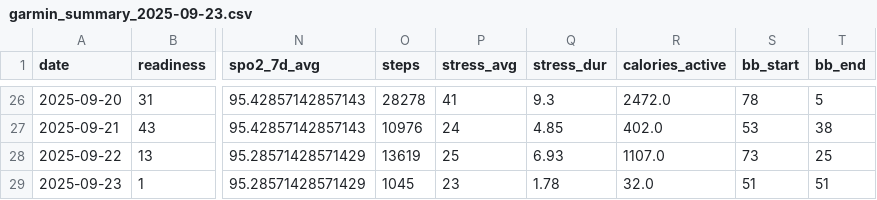
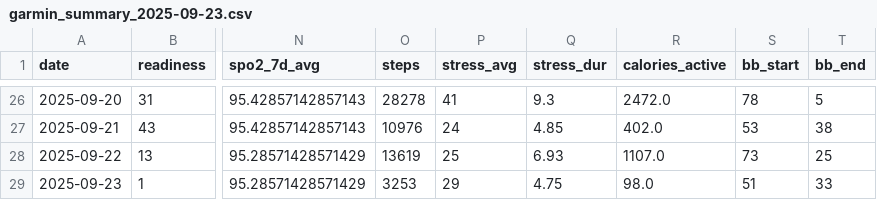
Before and after one commit to tijuanajack/GarminDataPull, a CSV file: garmin_agent/data/garmin_summary_2025-09-23.csv, drawn as a sheet; only a part is shown, gaps mark what is left out; the diff names each change by its address in the sheet, - before the commit and + after, or states it on an @@ line.

```diff
--- a/garmin_agent/data/garmin_summary_2025-09-23.csv
+++ b/garmin_agent/data/garmin_summary_2025-09-23.csv
-O29 (steps): 1045
+O29 (steps): 3253
-P29 (stress_avg): 23
+P29 (stress_avg): 29
-Q29 (stress_dur): 1.78
+Q29 (stress_dur): 4.75
-R29 (calories_active): 32.0
+R29 (calories_active): 98.0
-T29 (bb_end): 51
+T29 (bb_end): 33
```
Also changed, not shown: garmin_agent/data/latest_summary.csv.
